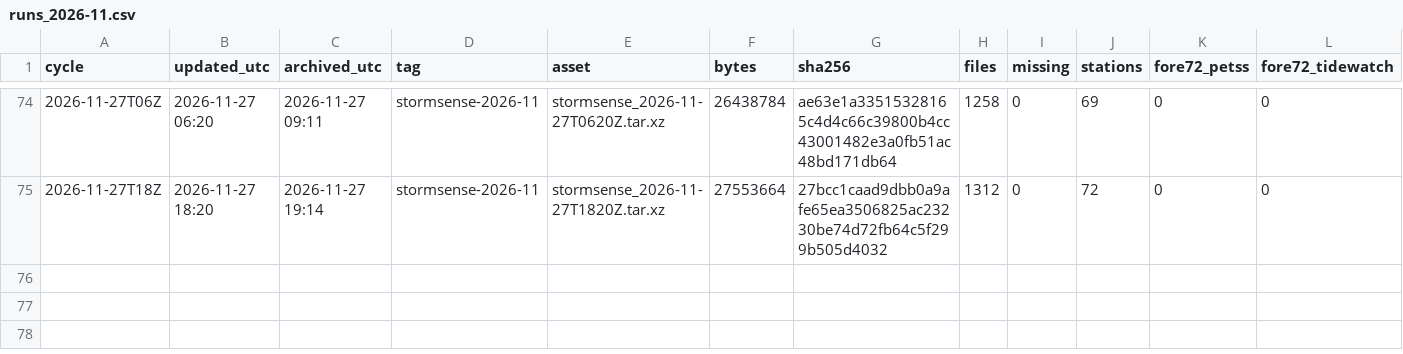
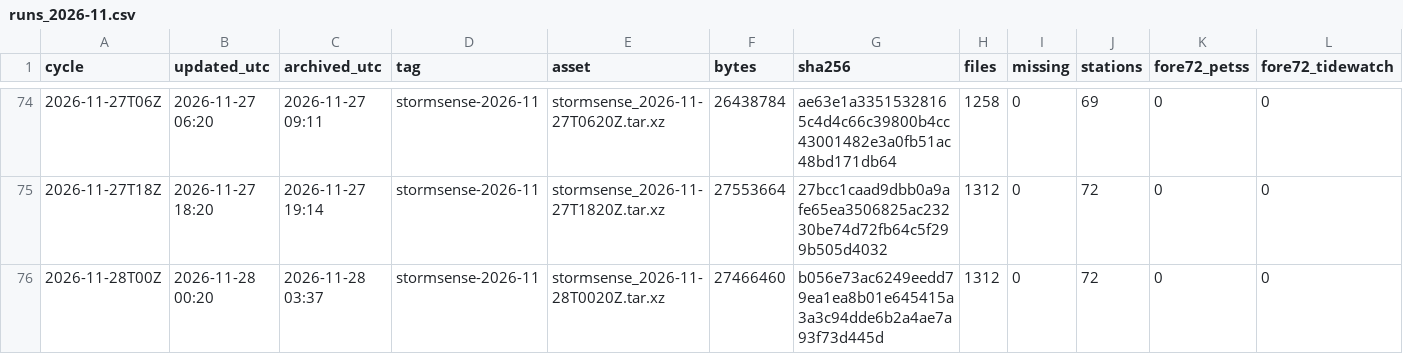
Before and after one commit to DerekLoftis/StormSense-archive, a CSV file: data/index/stormsense-latest/runs_2026-11.csv, drawn as a sheet; only a part is shown, gaps mark what is left out; rows hold the shown columns only; the diff names each change by its address in the sheet, - before the commit and + after, or states it on an @@ line.

```diff
--- a/data/index/stormsense-latest/runs_2026-11.csv
+++ b/data/index/stormsense-latest/runs_2026-11.csv
+row 76: 2026-11-28T00Z | 2026-11-28 00:20 | 2026-11-28 03:37 | stormsense-2026-11 | stormsense_2026-11-28T0020Z.tar.xz | 27466460 | b056e73ac6249eedd79ea1ea8b01e645415a3a3c94dde6b2a4ae7a93f73d445d | 1312 | 0 | 72 | 0 | 0
```
Also changed, not shown: 1 other file.
